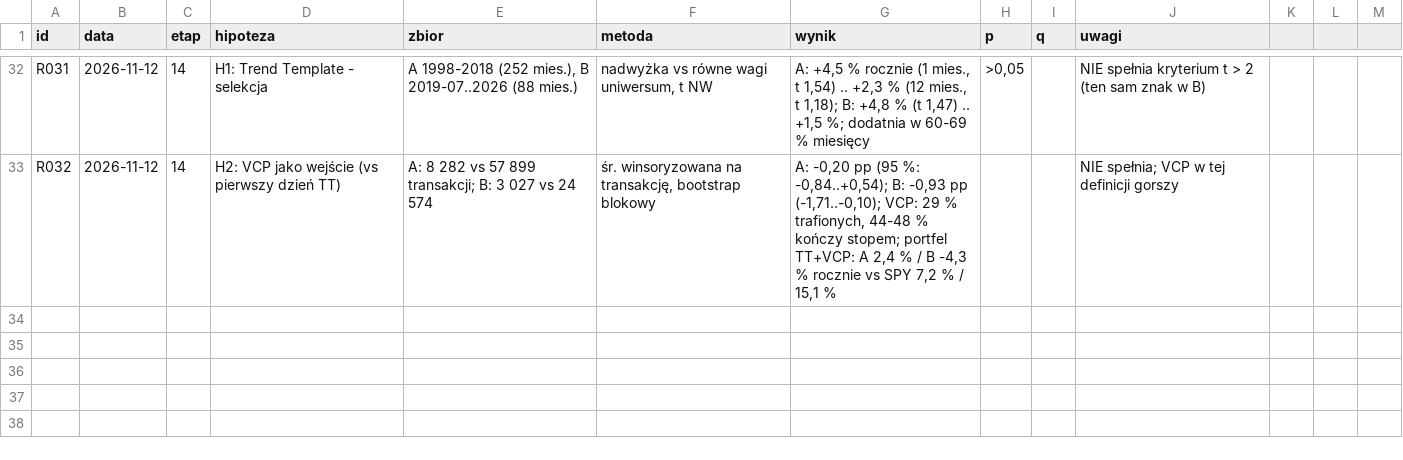
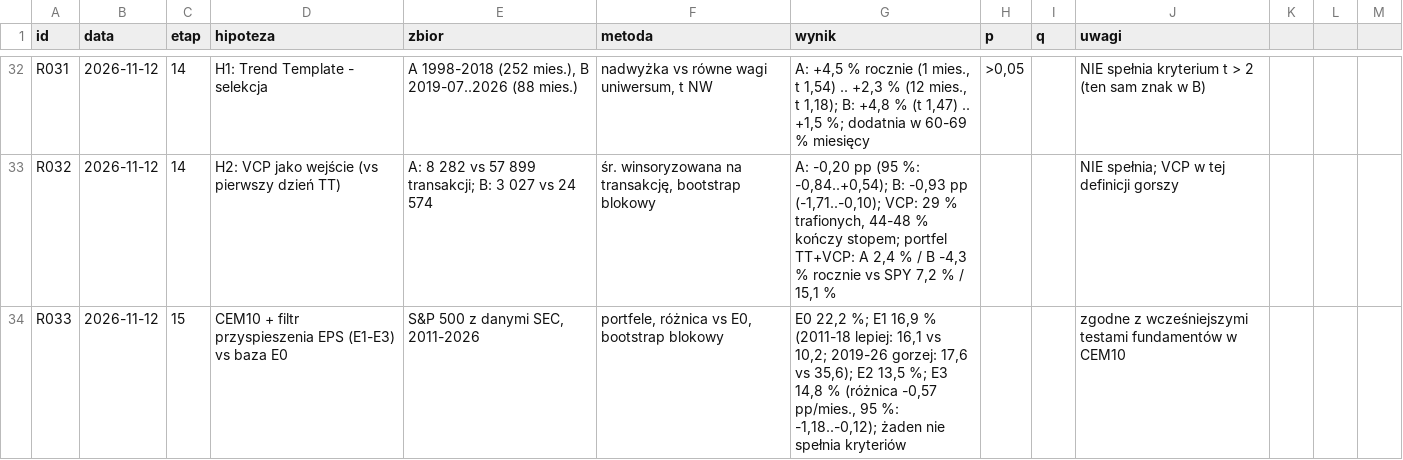
Before and after one commit to agnar92/Momentum, a CSV file: research/rejestr.csv, drawn as a sheet; only a part is shown, gaps mark what is left out.

```diff
--- a/research/rejestr.csv
+++ b/research/rejestr.csv
@@ -33 +33,2 @@ R031,2026-11-12,14,H1: Trend Template - selekcja,"A 1998-2018 (252 mies.), B 201
 R032,2026-11-12,14,H2: VCP jako wejście (vs pierwszy dzień TT),A: 8 282 vs 57 899 transakcji; B: 3 027 vs 24 574,"śr. winsoryzowana na transakcję, bootstrap blokowy","A: -0,20 pp (95 %: -0,84..+0,54); B: -0,93 pp (-1,71..-0,10); VCP: 29 % trafionych, 44-48 % kończy stopem; portfel TT+VCP: A 2,4 % / B -4,3 % rocznie vs SPY 7,2 % / 15,1 %",,,NIE spełnia; VCP w tej definicji gorszy
+R033,2026-11-12,15,CEM10 + filtr przyspieszenia EPS (E1-E3) vs baza E0,"S&P 500 z danymi SEC, 2011-2026","portfele, różnica vs E0, bootstrap blokowy","E0 22,2 %; E1 16,9 % (2011-18 lepiej: 16,1 vs 10,2; 2019-26 gorzej: 17,6 vs 35,6); E2 13,5 %; E3 14,8 % (różnica -0,57 pp/mies., 95 %: -1,18..-0,12); żaden nie spełnia kryteriów",,,zgodne z wcześniejszymi testami fundamentów w CEM10
```
Also changed, not shown: 3 other files.
